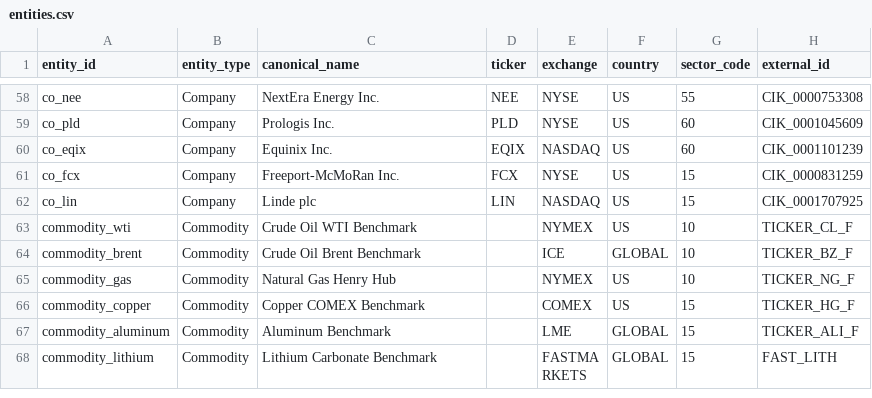
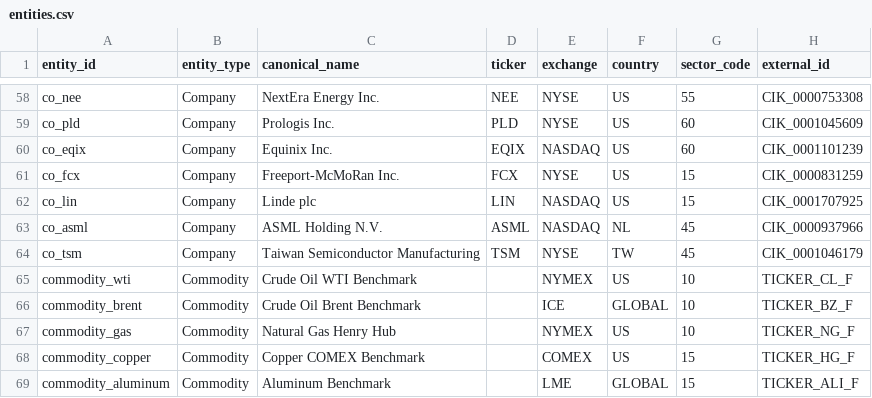
Before and after one commit to Akma86/us-tech-giants-market-analytics, a CSV file: data/us/entities.csv, drawn as a sheet; only a part is shown, gaps mark what is left out; the shorter side is filled out with more unchanged rows.

```diff
--- a/data/us/entities.csv
+++ b/data/us/entities.csv
@@ -62,2 +62,4 @@ co_fcx,Company,Freeport-McMoRan Inc.,FCX,NYSE,US,15,CIK_0000831259
 co_lin,Company,Linde plc,LIN,NASDAQ,US,15,CIK_0001707925
+co_asml,Company,ASML Holding N.V.,ASML,NASDAQ,NL,45,CIK_0000937966
+co_tsm,Company,Taiwan Semiconductor Manufacturing,TSM,NYSE,TW,45,CIK_0001046179
 commodity_wti,Commodity,Crude Oil WTI Benchmark,,NYMEX,US,10,TICKER_CL_F
```
Also changed, not shown: data/us/relationships.csv.
